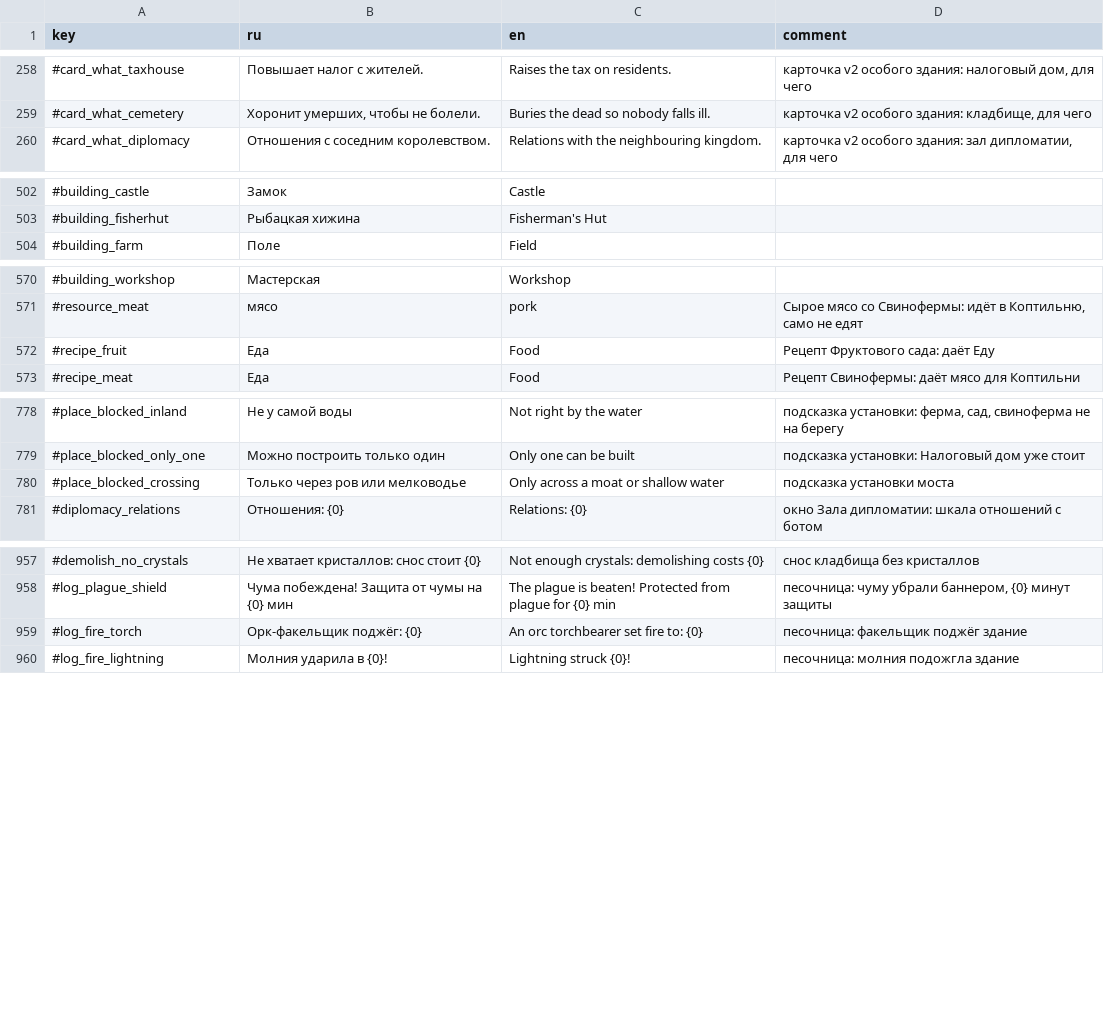
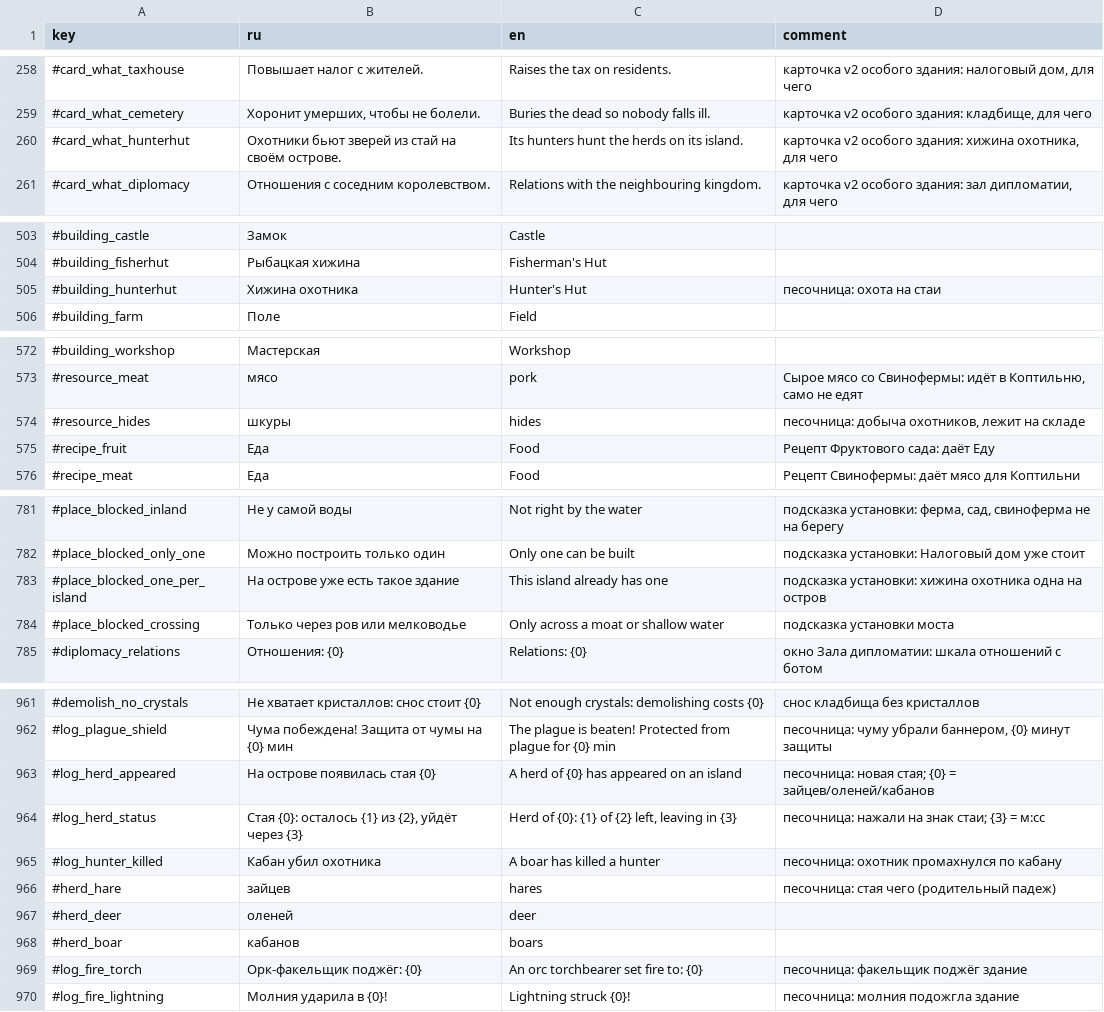
Before and after one commit to Safronov-Siarhei/CityBuilding, a CSV file: Assets/_Project/Balance/localization.csv, drawn as a sheet; only a part is shown, gaps mark what is left out; the diff names each change by its address in the sheet, - before the commit and + after, or states it on an @@ line.

```diff
--- a/Assets/_Project/Balance/localization.csv
+++ b/Assets/_Project/Balance/localization.csv
+row 260: #card_what_hunterhut | Охотники бьют зверей из стай на своём острове. | Its hunters hunt the herds on its island. | карточка v2 особого здания: хижина охотника, для чего
+row 505: #building_hunterhut | Хижина охотника | Hunter's Hut | песочница: охота на стаи
+row 574: #resource_hides | шкуры | hides | песочница: добыча охотников, лежит на складе
+row 783: #place_blocked_one_per_island | На острове уже есть такое здание | This island already has one | подсказка установки: хижина охотника одна на остров
+row 963: #log_herd_appeared | На острове появилась стая {0} | A herd of {0} has appeared on an island | песочница: новая стая; {0} = зайцев/оленей/кабанов
+row 964: #log_herd_status | Стая {0}: осталось {1} из {2}, уйдёт через {3} | Herd of {0}: {1} of {2} left, leaving in {3} | песочница: нажали на знак стаи; {3} = м:сс
+row 965: #log_hunter_killed | Кабан убил охотника | A boar has killed a hunter | песочница: охотник промахнулся по кабану
+row 966: #herd_hare | зайцев | hares | песочница: стая чего (родительный падеж)
+row 967: #herd_deer | оленей | deer
+row 968: #herd_boar | кабанов | boars
```
Also changed, not shown: Assets/_Project/Balance/buildings.csv, Assets/_Project/Balance/economy.csv, 55 other files.
